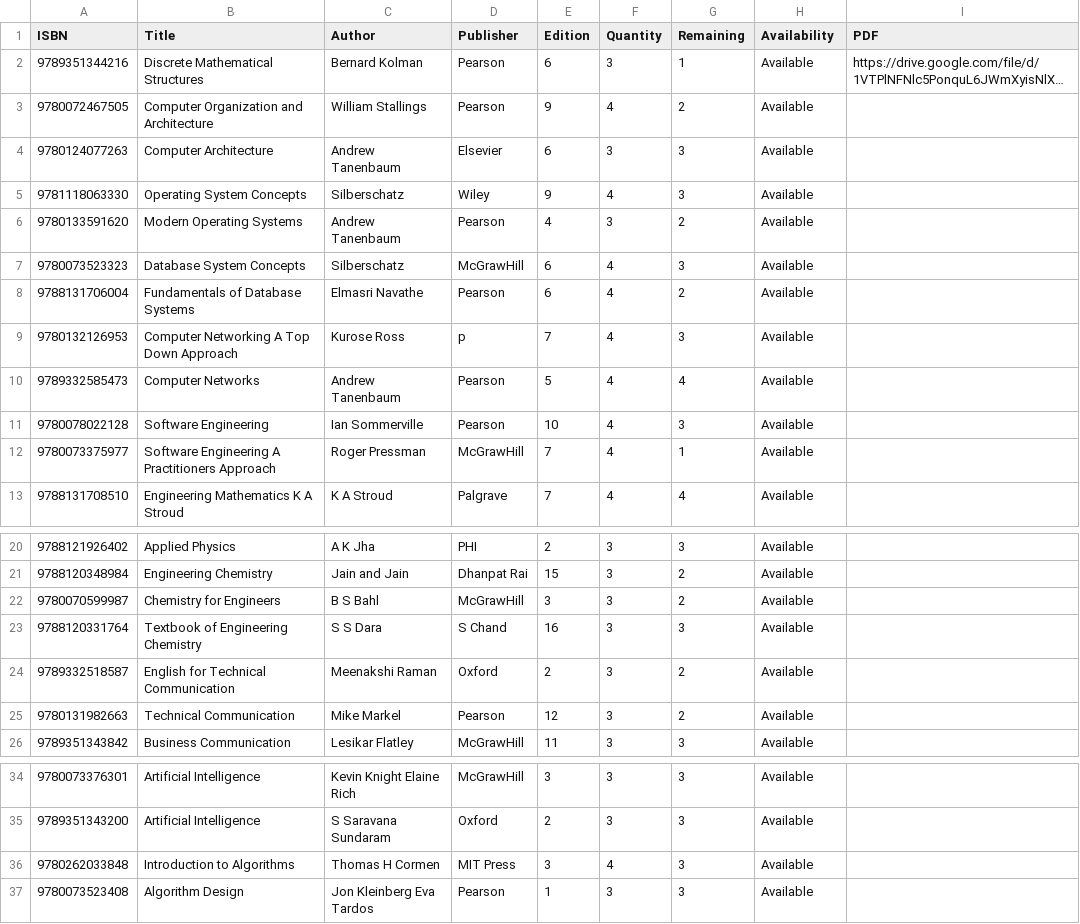
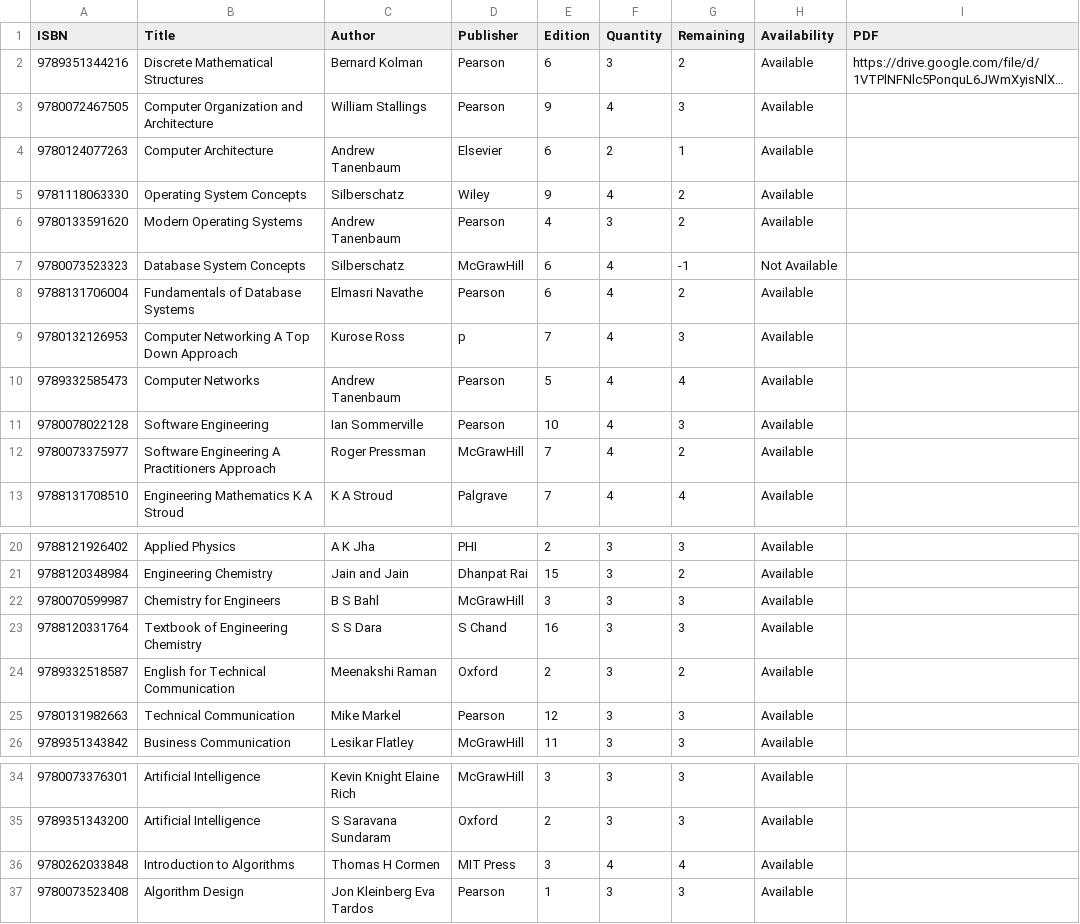
Before and after one commit to mehrinnasa/LibraryManagementSystem, a CSV file: data/books.csv, drawn as a sheet; only a part is shown, gaps mark what is left out; long unchanged cells end in …; the diff names each change by its address in the sheet, - before the commit and + after, or states it on an @@ line.

```diff
--- a/data/books.csv
+++ b/data/books.csv
-G2 (Remaining): 1
+G2 (Remaining): 2
-G3 (Remaining): 2
+G3 (Remaining): 3
-F4 (Quantity): 3
+F4 (Quantity): 2
-G4 (Remaining): 3
+G4 (Remaining): 1
-G5 (Remaining): 3
+G5 (Remaining): 2
-G7 (Remaining): 3
+G7 (Remaining): -1
-H7 (Availability): Available
+H7 (Availability): Not Available
-G12 (Remaining): 1
+G12 (Remaining): 2
-G22 (Remaining): 2
+G22 (Remaining): 3
-G25 (Remaining): 2
+G25 (Remaining): 3
-G36 (Remaining): 3
+G36 (Remaining): 4
```
Also changed, not shown: data/clearance.csv, data/issueBooks.csv, 10 other files.
